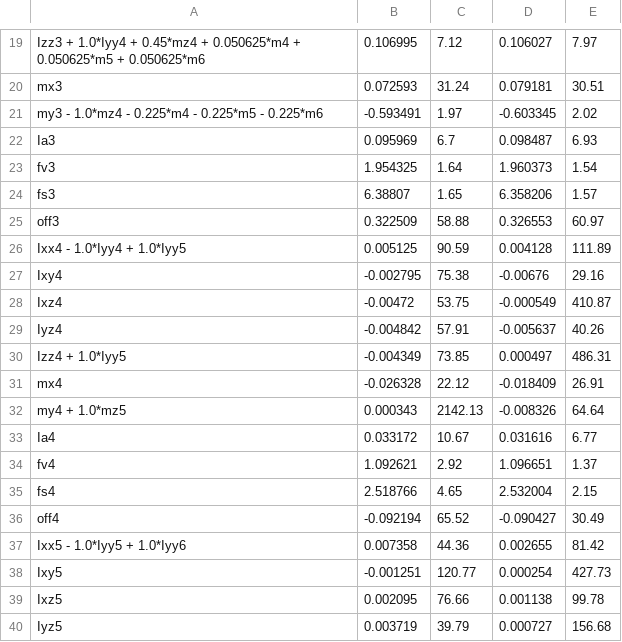
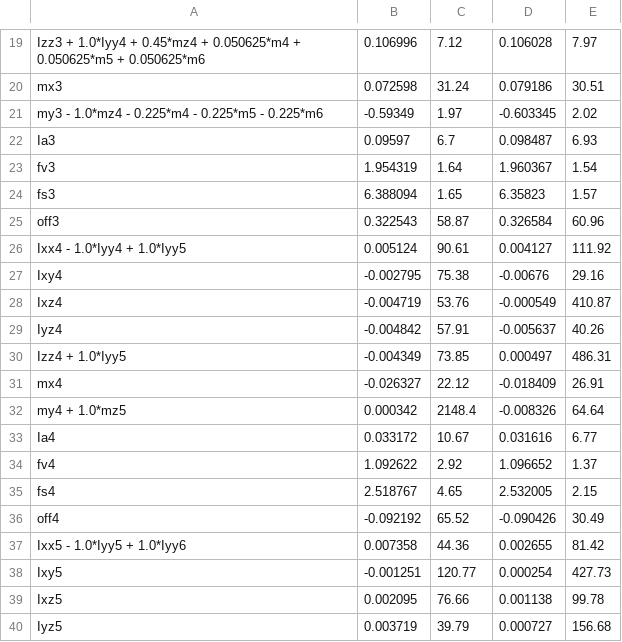
Before and after one commit to thanhndv212/identification, a CSV file: identification/src/thanh/TX40_bp_mdh_OLS_WLS_2.csv, drawn as a sheet; only a part is shown, gaps mark what is left out; the diff covers the shown part only; the diff names each change by its address in the sheet, - before the commit and + after, or states it on an @@ line.

```diff
--- a/identification/src/thanh/TX40_bp_mdh_OLS_WLS_2.csv
+++ b/identification/src/thanh/TX40_bp_mdh_OLS_WLS_2.csv
-B19: 0.106995
+B19: 0.106996
-D19: 0.106027
+D19: 0.106028
-B20: 0.072593
+B20: 0.072598
-D20: 0.079181
+D20: 0.079186
-B21: -0.593491
+B21: -0.59349
-B22: 0.095969
+B22: 0.09597
-B23: 1.954325
+B23: 1.954319
-D23: 1.960373
+D23: 1.960367
-B24: 6.38807
+B24: 6.388094
-D24: 6.358206
+D24: 6.35823
-B25: 0.322509
+B25: 0.322543
-C25: 58.88
+C25: 58.87
-D25: 0.326553
+D25: 0.326584
-E25: 60.97
+E25: 60.96
-B26: 0.005125
+B26: 0.005124
-C26: 90.59
+C26: 90.61
-D26: 0.004128
+D26: 0.004127
-E26: 111.89
+E26: 111.92
-B28: -0.00472
+B28: -0.004719
-C28: 53.75
+C28: 53.76
-B31: -0.026328
+B31: -0.026327
-B32: 0.000343
+B32: 0.000342
-C32: 2142.13
+C32: 2148.4
-B34: 1.092621
+B34: 1.092622
-D34: 1.096651
+D34: 1.096652
-B35: 2.518766
+B35: 2.518767
-D35: 2.532004
+D35: 2.532005
-B36: -0.092194
+B36: -0.092192
-D36: -0.090427
+D36: -0.090426
```
Also changed, not shown: 57 edited cells elsewhere in this file, 6 other files.
